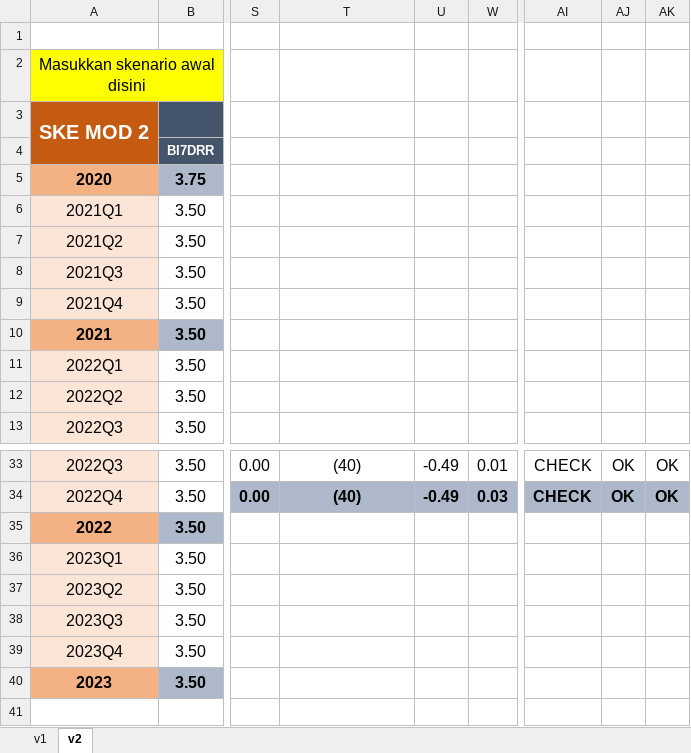
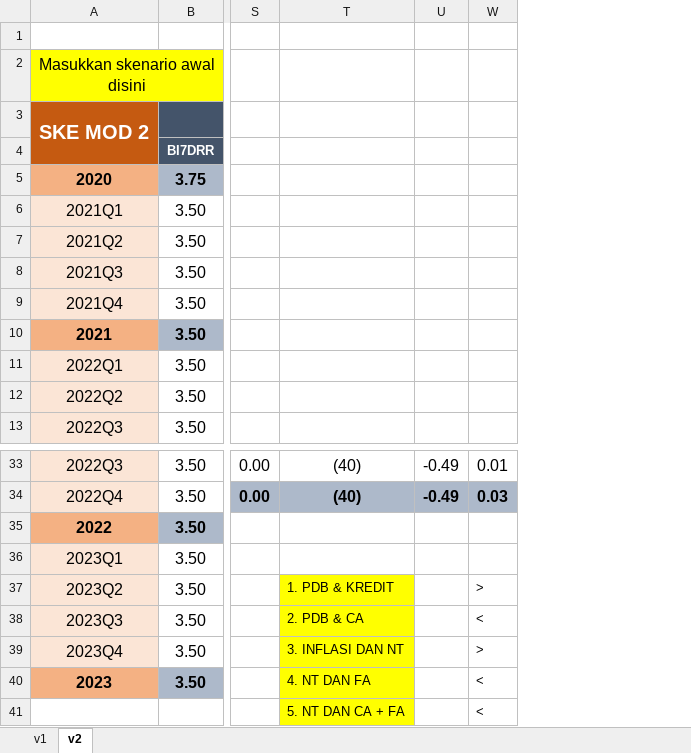
Before and after one commit to nadirafirinda/KajianFPP, an Excel workbook: doc/Arimbi consistency check v2.xlsx, sheet v2, drawn as a sheet; only a part is shown, gaps mark what is left out; values as stored, in another font and other column widths than the file's, no borders; conditional formats not drawn; removed rows and columns are numbered as before the commit, all else as after; rows hold the shown columns only; the diff names each change by its address in the sheet, - before the commit and + after, or states it on an @@ line.

```diff
--- a/doc/Arimbi consistency check v2.xlsx (sheet v2)
+++ b/doc/Arimbi consistency check v2.xlsx (sheet v2)
@@ column AI hidden, rows 33-34: CHECK | CHECK @@
@@ column AJ hidden, rows 33-34: OK | OK @@
@@ column AK hidden, rows 33-34: OK | OK @@
-T37: (empty)
+T37: 1. PDB & KREDIT
-T37:T40 fill: none
+T37:T40 fill: #FFFF00
-W37: (empty)
+W37: >
-T38: (empty)
+T38: 2. PDB & CA
-W38: (empty)
+W38: <
-T39: (empty)
+T39: 3. INFLASI DAN NT
-W39: (empty)
+W39: >
-T40: (empty)
+T40: 4. NT DAN FA
-W40: (empty)
+W40: <
+row 41:  |  |  | 5. NT DAN CA + FA |  | <
```
Also changed, not shown: 1 other file.
